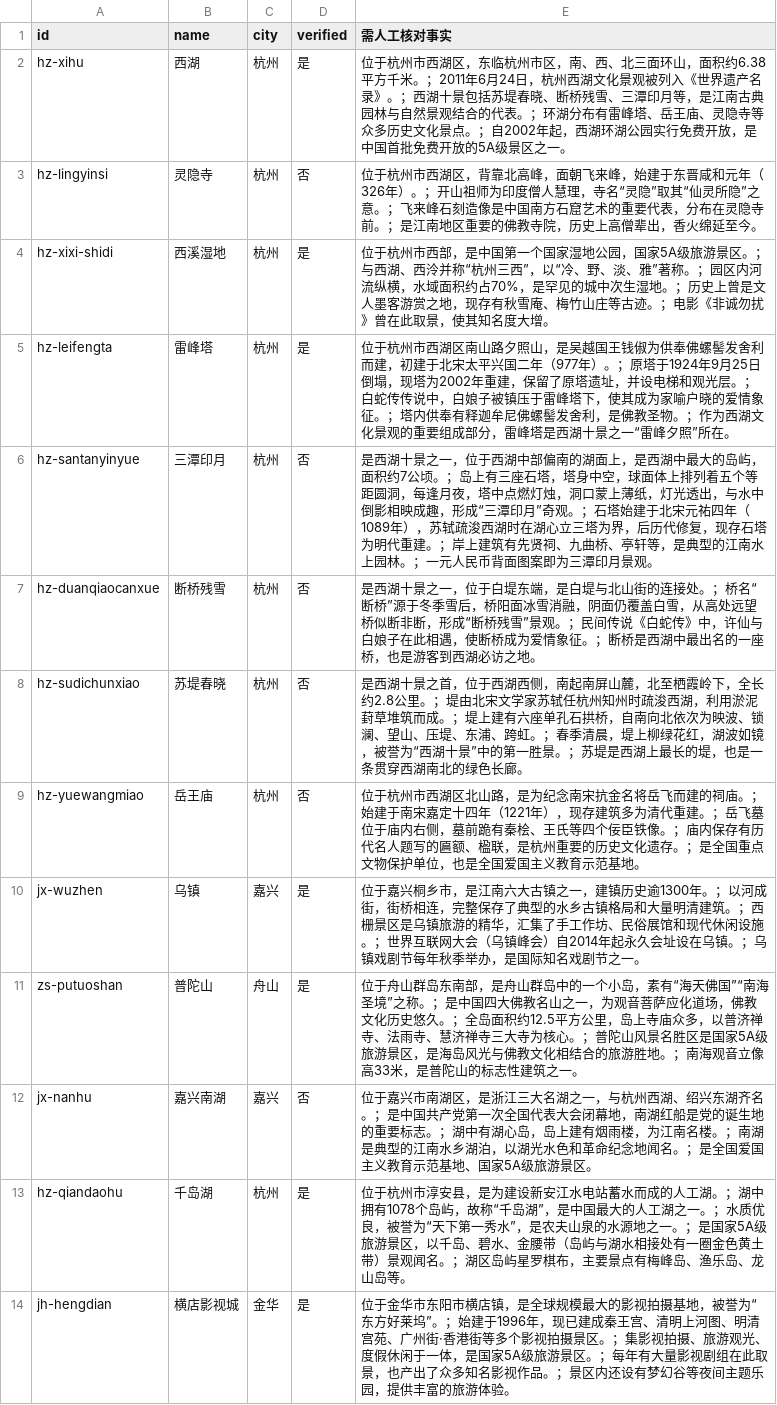
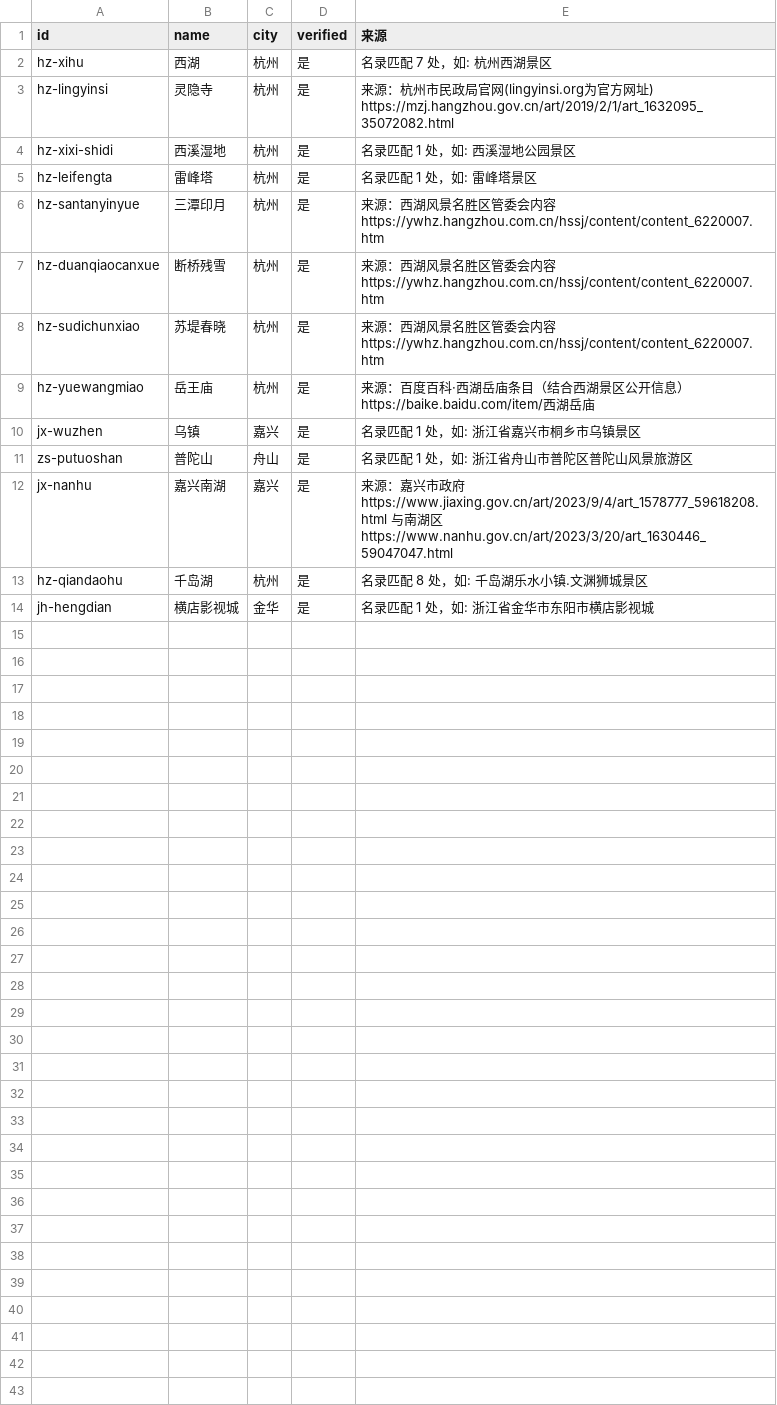
Before and after one commit to wenkai-hu/TravelGen, a CSV file: models/knowledge_base/kb_verification_checklist.csv, drawn as a sheet.

Commit message:
feat(knowledge): 6条子景点改用官方来源事实（灵隐寺/三潭印月/断桥/苏堤/岳王庙/南湖），13条全部verified

```diff
--- a/models/knowledge_base/kb_verification_checklist.csv
+++ b/models/knowledge_base/kb_verification_checklist.csv
@@ -1,14 +1,14 @@
-id,name,city,verified,需人工核对事实
-hz-xihu,西湖,杭州,是,位于杭州市西湖区，东临杭州市区，南、西、北三面环山，面积约6.38平方千米。；2011年6月24日，杭州西湖文化景观被列入《世界遗产名录》。；西湖十景包括苏堤春晓、断桥残雪、三潭印月等，是江南古典园林与自然景观结合的代表。；环湖分布有雷峰塔、岳王庙、灵隐寺等众多历史文化景点。；自2002年起，西湖环湖公园实行免费开放，是中国首批免费开放的5A级景区之一。
-hz-lingyinsi,灵隐寺,杭州,否,位于杭州市西湖区，背靠北高峰，面朝飞来峰，始建于东晋咸和元年（326年）。；开山祖师为印度僧人慧理，寺名“灵隐”取其“仙灵所隐”之意。；飞来峰石刻造像是中国南方石窟艺术的重要代表，分布在灵隐寺前。；是江南地区重要的佛教寺院，历史上高僧辈出，香火绵延至今。
-hz-xixi-shidi,西溪湿地,杭州,是,位于杭州市西部，是中国第一个国家湿地公园，国家5A级旅游景区。；与西湖、西泠并称“杭州三西”，以“冷、野、淡、雅”著称。；园区内河流纵横，水域面积约占70%，是罕见的城中次生湿地。；历史上曾是文人墨客游赏之地，现存有秋雪庵、梅竹山庄等古迹。；电影《非诚勿扰》曾在此取景，使其知名度大增。
-hz-leifengta,雷峰塔,杭州,是,位于杭州市西湖区南山路夕照山，是吴越国王钱俶为供奉佛螺髻发舍利而建，初建于北宋太平兴国二年（977年）。；原塔于1924年9月25日倒塌，现塔为2002年重建，保留了原塔遗址，并设电梯和观光层。；白蛇传传说中，白娘子被镇压于雷峰塔下，使其成为家喻户晓的爱情象征。；塔内供奉有释迦牟尼佛螺髻发舍利，是佛教圣物。；作为西湖文化景观的重要组成部分，雷峰塔是西湖十景之一“雷峰夕照”所在。
-hz-santanyinyue,三潭印月,杭州,否,是西湖十景之一，位于西湖中部偏南的湖面上，是西湖中最大的岛屿，面积约7公顷。；岛上有三座石塔，塔身中空，球面体上排列着五个等距圆洞，每逢月夜，塔中点燃灯烛，洞口蒙上薄纸，灯光透出，与水中倒影相映成趣，形成“三潭印月”奇观。；石塔始建于北宋元祐四年（1089年），苏轼疏浚西湖时在湖心立三塔为界，后历代修复，现存石塔为明代重建。；岸上建筑有先贤祠、九曲桥、亭轩等，是典型的江南水上园林。；一元人民币背面图案即为三潭印月景观。
-hz-duanqiaocanxue,断桥残雪,杭州,否,是西湖十景之一，位于白堤东端，是白堤与北山街的连接处。；桥名“断桥”源于冬季雪后，桥阳面冰雪消融，阴面仍覆盖白雪，从高处远望桥似断非断，形成“断桥残雪”景观。；民间传说《白蛇传》中，许仙与白娘子在此相遇，使断桥成为爱情象征。；断桥是西湖中最出名的一座桥，也是游客到西湖必访之地。
-hz-sudichunxiao,苏堤春晓,杭州,否,是西湖十景之首，位于西湖西侧，南起南屏山麓，北至栖霞岭下，全长约2.8公里。；堤由北宋文学家苏轼任杭州知州时疏浚西湖，利用淤泥葑草堆筑而成。；堤上建有六座单孔石拱桥，自南向北依次为映波、锁澜、望山、压堤、东浦、跨虹。；春季清晨，堤上柳绿花红，湖波如镜，被誉为“西湖十景”中的第一胜景。；苏堤是西湖上最长的堤，也是一条贯穿西湖南北的绿色长廊。
-hz-yuewangmiao,岳王庙,杭州,否,位于杭州市西湖区北山路，是为纪念南宋抗金名将岳飞而建的祠庙。；始建于南宋嘉定十四年（1221年），现存建筑多为清代重建。；岳飞墓位于庙内右侧，墓前跪有秦桧、王氏等四个佞臣铁像。；庙内保存有历代名人题写的匾额、楹联，是杭州重要的历史文化遗存。；是全国重点文物保护单位，也是全国爱国主义教育示范基地。
-jx-wuzhen,乌镇,嘉兴,是,位于嘉兴桐乡市，是江南六大古镇之一，建镇历史逾1300年。；以河成街，街桥相连，完整保存了典型的水乡古镇格局和大量明清建筑。；西栅景区是乌镇旅游的精华，汇集了手工作坊、民俗展馆和现代休闲设施。；世界互联网大会（乌镇峰会）自2014年起永久会址设在乌镇。；乌镇戏剧节每年秋季举办，是国际知名戏剧节之一。
-zs-putuoshan,普陀山,舟山,是,位于舟山群岛东南部，是舟山群岛中的一个小岛，素有“海天佛国”“南海圣境”之称。；是中国四大佛教名山之一，为观音菩萨应化道场，佛教文化历史悠久。；全岛面积约12.5平方公里，岛上寺庙众多，以普济禅寺、法雨寺、慧济禅寺三大寺为核心。；普陀山风景名胜区是国家5A级旅游景区，是海岛风光与佛教文化相结合的旅游胜地。；南海观音立像高33米，是普陀山的标志性建筑之一。
-jx-nanhu,嘉兴南湖,嘉兴,否,位于嘉兴市南湖区，是浙江三大名湖之一，与杭州西湖、绍兴东湖齐名。；是中国共产党第一次全国代表大会闭幕地，南湖红船是党的诞生地的重要标志。；湖中有湖心岛，岛上建有烟雨楼，为江南名楼。；南湖是典型的江南水乡湖泊，以湖光水色和革命纪念地闻名。；是全国爱国主义教育示范基地、国家5A级旅游景区。
-hz-qiandaohu,千岛湖,杭州,是,位于杭州市淳安县，是为建设新安江水电站蓄水而成的人工湖。；湖中拥有1078个岛屿，故称“千岛湖”，是中国最大的人工湖之一。；水质优良，被誉为“天下第一秀水”，是农夫山泉的水源地之一。；是国家5A级旅游景区，以千岛、碧水、金腰带（岛屿与湖水相接处有一圈金色黄土带）景观闻名。；湖区岛屿星罗棋布，主要景点有梅峰岛、渔乐岛、龙山岛等。
-jh-hengdian,横店影视城,金华,是,位于金华市东阳市横店镇，是全球规模最大的影视拍摄基地，被誉为“东方好莱坞”。；始建于1996年，现已建成秦王宫、清明上河图、明清宫苑、广州街·香港街等多个影视拍摄景区。；集影视拍摄、旅游观光、度假休闲于一体，是国家5A级旅游景区。；每年有大量影视剧组在此取景，也产出了众多知名影视作品。；景区内还设有梦幻谷等夜间主题乐园，提供丰富的旅游体验。
+id,name,city,verified,来源
+hz-xihu,西湖,杭州,是,名录匹配 7 处，如: 杭州西湖景区
+hz-lingyinsi,灵隐寺,杭州,是,来源：杭州市民政局官网(lingyinsi.org为官方网址) https://mzj.hangzhou.gov.cn/art/2019/2/1/art_1632095_35072082.html
+hz-xixi-shidi,西溪湿地,杭州,是,名录匹配 1 处，如: 西溪湿地公园景区
+hz-leifengta,雷峰塔,杭州,是,名录匹配 1 处，如: 雷峰塔景区
+hz-santanyinyue,三潭印月,杭州,是,来源：西湖风景名胜区管委会内容 https://ywhz.hangzhou.com.cn/hssj/content/content_6220007.htm
+hz-duanqiaocanxue,断桥残雪,杭州,是,来源：西湖风景名胜区管委会内容 https://ywhz.hangzhou.com.cn/hssj/content/content_6220007.htm
+hz-sudichunxiao,苏堤春晓,杭州,是,来源：西湖风景名胜区管委会内容 https://ywhz.hangzhou.com.cn/hssj/content/content_6220007.htm
+hz-yuewangmiao,岳王庙,杭州,是,来源：百度百科·西湖岳庙条目（结合西湖景区公开信息） https://baike.baidu.com/item/西湖岳庙
+jx-wuzhen,乌镇,嘉兴,是,名录匹配 1 处，如: 浙江省嘉兴市桐乡市乌镇景区
+zs-putuoshan,普陀山,舟山,是,名录匹配 1 处，如: 浙江省舟山市普陀区普陀山风景旅游区
+jx-nanhu,嘉兴南湖,嘉兴,是,来源：嘉兴市政府 https://www.jiaxing.gov.cn/art/2023/9/4/art_1578777_59618208.html 与南湖区 https://www.nanhu.gov.cn/art/2023/3/20/art_1630446_59047047.html
+hz-qiandaohu,千岛湖,杭州,是,名录匹配 8 处，如: 千岛湖乐水小镇.文渊狮城景区
+jh-hengdian,横店影视城,金华,是,名录匹配 1 处，如: 浙江省金华市东阳市横店影视城
```
Also changed, not shown: 1 other file.
